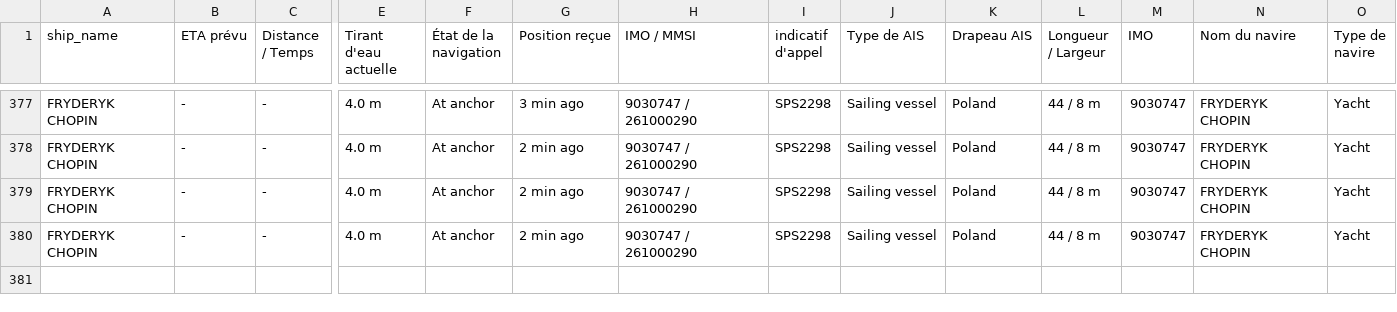
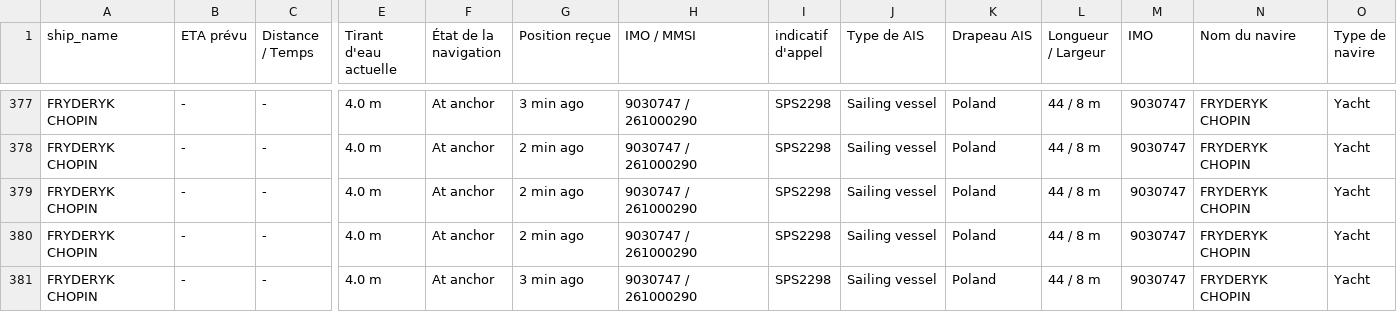
Before and after one commit to ZouarhiYassmin/ais-dataset-vesselfinder, a CSV file: data/FRYDERYK_CHOPIN.csv, drawn as a sheet; only a part is shown, gaps mark what is left out; rows hold the shown columns only; the diff names each change by its address in the sheet, - before the commit and + after, or states it on an @@ line.

```diff
--- a/data/FRYDERYK_CHOPIN.csv
+++ b/data/FRYDERYK_CHOPIN.csv
+row 381: FRYDERYK CHOPIN | - | - | 4.0 m | At anchor | 3 min ago | 9030747 / 261000290 | SPS2298 | Sailing vessel | Poland | 44 / 8 m | 9030747 | FRYDERYK CHOPIN | Yacht
```
Also changed, not shown: data/ARROW.csv, data/FORTUNATE_SUN.csv, 5 other files.
